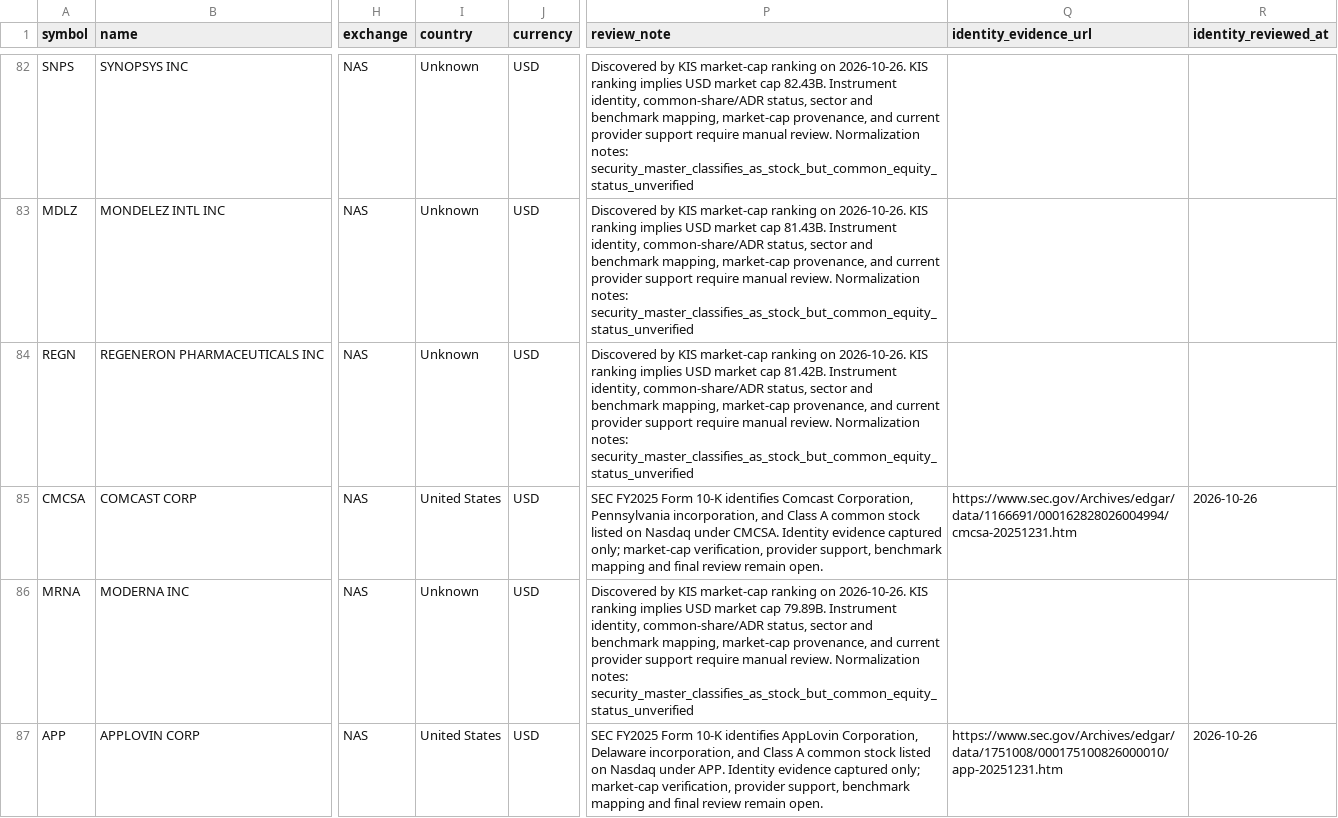
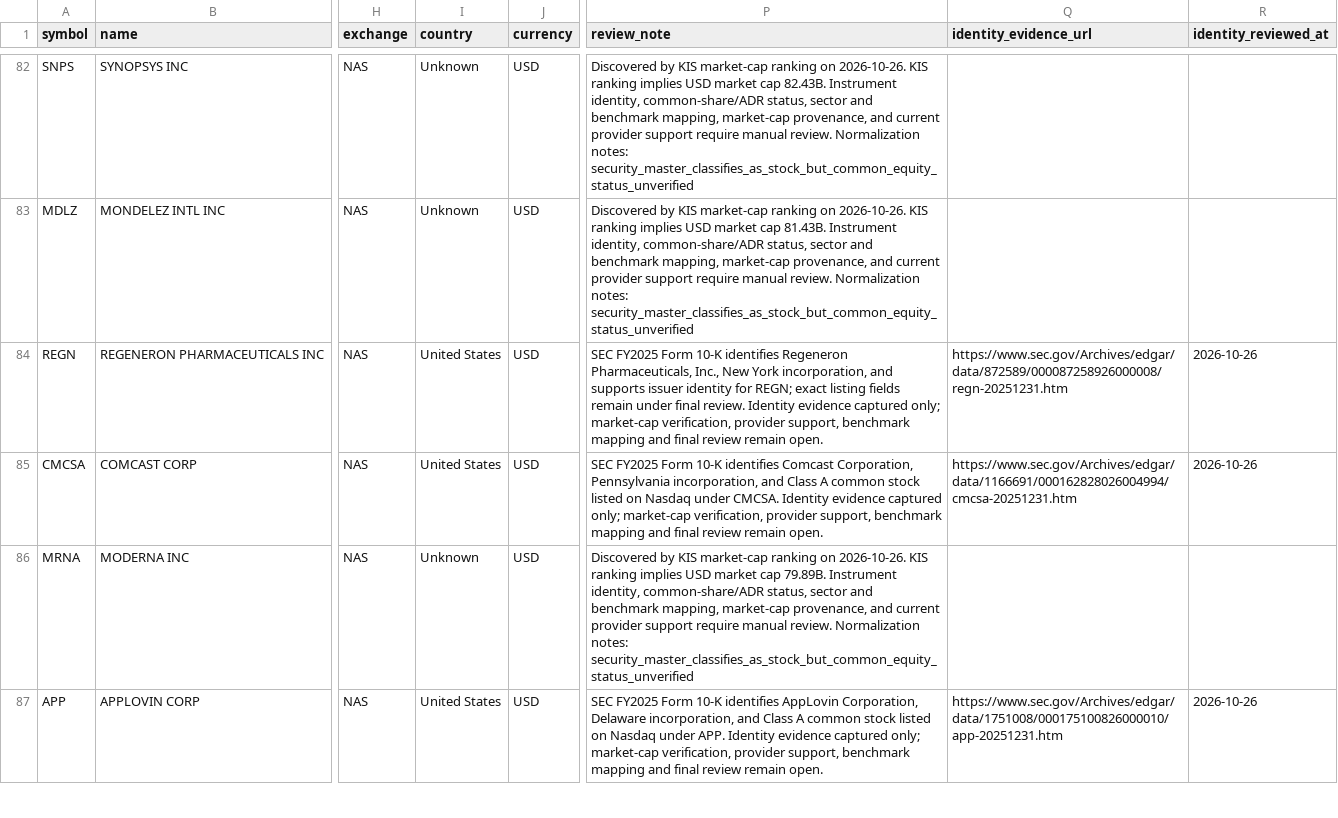
Before and after one commit to wonbosong-arch/global-stage-radar, a CSV file: data/stock_universe_candidates.csv, drawn as a sheet; only a part is shown, gaps mark what is left out; the diff covers the shown part only; the diff names each change by its address in the sheet, - before the commit and + after, or states it on an @@ line.

Commit message:
Capture SEC identity evidence for high-cap healthcare and platform stocks

```diff
--- a/data/stock_universe_candidates.csv
+++ b/data/stock_universe_candidates.csv
-I84 (country): Unknown
+I84 (country): United States
-P84 (review_note): Discovered by KIS market-cap ranking on 2026-10-26. KIS ranking implies USD market cap 81.42B. Instrument identity, common-share/ADR status, sector and benchmark mapping, market-cap provenance, and current provider support require manual review. Normalization notes: security_master_classifies_as_stock_but_common_equity_status_unverified
+P84 (review_note): SEC FY2025 Form 10-K identifies Regeneron Pharmaceuticals, Inc., New York incorporation, and supports issuer identity for REGN; exact listing fields remain under final review. Identity evidence captured only; market-cap verification, provider support, benchmark mapping and final review remain open.
-Q84 (identity_evidence_url): (empty)
+Q84 (identity_evidence_url): https://www.sec.gov/Archives/edgar/data/872589/000087258926000008/regn-20251231.htm
-R84 (identity_reviewed_at): (empty)
+R84 (identity_reviewed_at): 2026-10-26
```
Also changed, not shown: 20 edited cells elsewhere in this file.
